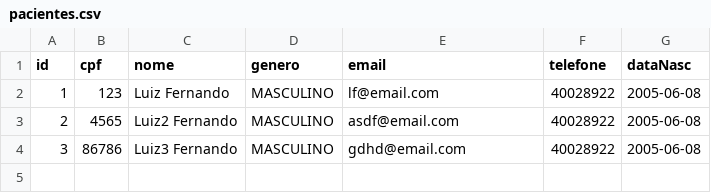
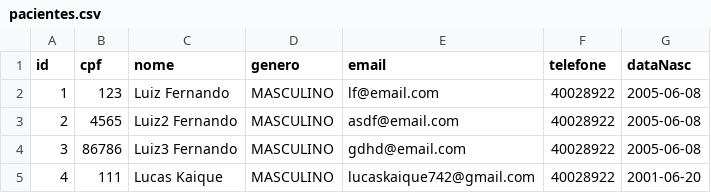
Before and after one commit to Luiz-Gomess/ST-Diagnosticos, a CSV file: src/main/resources/data/pacientes.csv, drawn as a sheet; the diff names each change by its address in the sheet, - before the commit and + after, or states it on an @@ line.

```diff
--- a/src/main/resources/data/pacientes.csv
+++ b/src/main/resources/data/pacientes.csv
+row 5: 4 | 111 | Lucas Kaique | MASCULINO | lucaskaique742@gmail.com | 40028922 | 2001-06-20
```
Also changed, not shown: target/classes/data/pacientes.csv, 13 other files.
